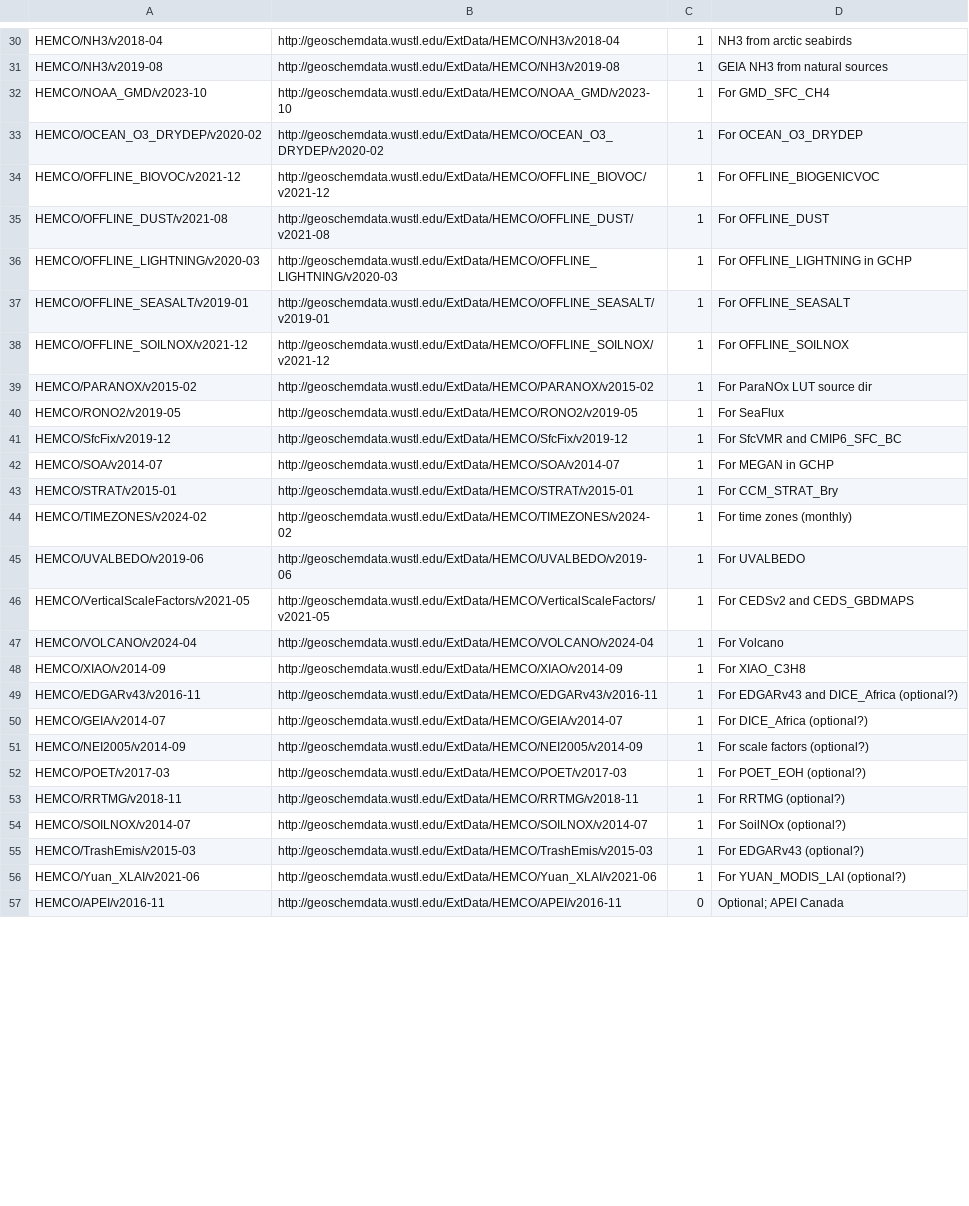
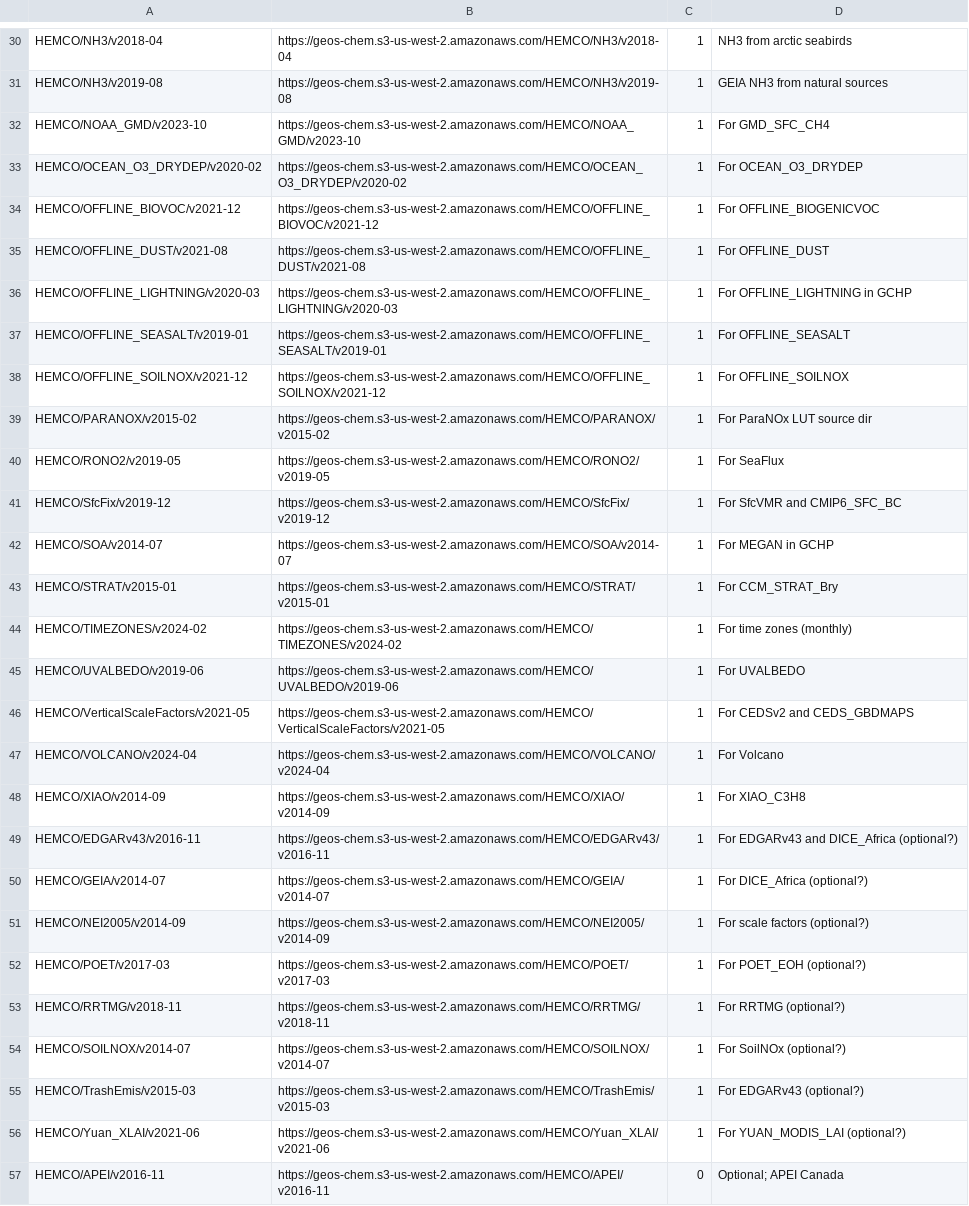
Before and after one commit to geoschem/input-data-catalogs, a CSV file: EmissionsInputs.csv, drawn as a sheet; only a part is shown, gaps mark what is left out; the diff covers the shown part only; the diff names each change by its address in the sheet, - before the commit and + after, or states it on an @@ line.

Commit message:
Updated input data catalogs for GEOS-Chem 14.6.0
Signed-off-by: Bob Yantosca <yantosca@seas.harvard.edu>

```diff
--- a/EmissionsInputs.csv
+++ b/EmissionsInputs.csv
-B30: http://geoschemdata.wustl.edu/ExtData/HEMCO/NH3/v2018-04
+B30: https://geos-chem.s3-us-west-2.amazonaws.com/HEMCO/NH3/v2018-04
-B31: http://geoschemdata.wustl.edu/ExtData/HEMCO/NH3/v2019-08
+B31: https://geos-chem.s3-us-west-2.amazonaws.com/HEMCO/NH3/v2019-08
-B32: http://geoschemdata.wustl.edu/ExtData/HEMCO/NOAA_GMD/v2023-10
+B32: https://geos-chem.s3-us-west-2.amazonaws.com/HEMCO/NOAA_GMD/v2023-10
-B33: http://geoschemdata.wustl.edu/ExtData/HEMCO/OCEAN_O3_DRYDEP/v2020-02
+B33: https://geos-chem.s3-us-west-2.amazonaws.com/HEMCO/OCEAN_O3_DRYDEP/v2020-02
-B34: http://geoschemdata.wustl.edu/ExtData/HEMCO/OFFLINE_BIOVOC/v2021-12
+B34: https://geos-chem.s3-us-west-2.amazonaws.com/HEMCO/OFFLINE_BIOVOC/v2021-12
-B35: http://geoschemdata.wustl.edu/ExtData/HEMCO/OFFLINE_DUST/v2021-08
+B35: https://geos-chem.s3-us-west-2.amazonaws.com/HEMCO/OFFLINE_DUST/v2021-08
-B36: http://geoschemdata.wustl.edu/ExtData/HEMCO/OFFLINE_LIGHTNING/v2020-03
+B36: https://geos-chem.s3-us-west-2.amazonaws.com/HEMCO/OFFLINE_LIGHTNING/v2020-03
-B37: http://geoschemdata.wustl.edu/ExtData/HEMCO/OFFLINE_SEASALT/v2019-01
+B37: https://geos-chem.s3-us-west-2.amazonaws.com/HEMCO/OFFLINE_SEASALT/v2019-01
-B38: http://geoschemdata.wustl.edu/ExtData/HEMCO/OFFLINE_SOILNOX/v2021-12
+B38: https://geos-chem.s3-us-west-2.amazonaws.com/HEMCO/OFFLINE_SOILNOX/v2021-12
-B39: http://geoschemdata.wustl.edu/ExtData/HEMCO/PARANOX/v2015-02
+B39: https://geos-chem.s3-us-west-2.amazonaws.com/HEMCO/PARANOX/v2015-02
-B40: http://geoschemdata.wustl.edu/ExtData/HEMCO/RONO2/v2019-05
+B40: https://geos-chem.s3-us-west-2.amazonaws.com/HEMCO/RONO2/v2019-05
-B41: http://geoschemdata.wustl.edu/ExtData/HEMCO/SfcFix/v2019-12
+B41: https://geos-chem.s3-us-west-2.amazonaws.com/HEMCO/SfcFix/v2019-12
-B42: http://geoschemdata.wustl.edu/ExtData/HEMCO/SOA/v2014-07
+B42: https://geos-chem.s3-us-west-2.amazonaws.com/HEMCO/SOA/v2014-07
-B43: http://geoschemdata.wustl.edu/ExtData/HEMCO/STRAT/v2015-01
+B43: https://geos-chem.s3-us-west-2.amazonaws.com/HEMCO/STRAT/v2015-01
-B44: http://geoschemdata.wustl.edu/ExtData/HEMCO/TIMEZONES/v2024-02
+B44: https://geos-chem.s3-us-west-2.amazonaws.com/HEMCO/TIMEZONES/v2024-02
-B45: http://geoschemdata.wustl.edu/ExtData/HEMCO/UVALBEDO/v2019-06
+B45: https://geos-chem.s3-us-west-2.amazonaws.com/HEMCO/UVALBEDO/v2019-06
-B46: http://geoschemdata.wustl.edu/ExtData/HEMCO/VerticalScaleFactors/v2021-05
+B46: https://geos-chem.s3-us-west-2.amazonaws.com/HEMCO/VerticalScaleFactors/v2021-05
-B47: http://geoschemdata.wustl.edu/ExtData/HEMCO/VOLCANO/v2024-04
+B47: https://geos-chem.s3-us-west-2.amazonaws.com/HEMCO/VOLCANO/v2024-04
-B48: http://geoschemdata.wustl.edu/ExtData/HEMCO/XIAO/v2014-09
+B48: https://geos-chem.s3-us-west-2.amazonaws.com/HEMCO/XIAO/v2014-09
-B49: http://geoschemdata.wustl.edu/ExtData/HEMCO/EDGARv43/v2016-11
+B49: https://geos-chem.s3-us-west-2.amazonaws.com/HEMCO/EDGARv43/v2016-11
-B50: http://geoschemdata.wustl.edu/ExtData/HEMCO/GEIA/v2014-07
+B50: https://geos-chem.s3-us-west-2.amazonaws.com/HEMCO/GEIA/v2014-07
-B51: http://geoschemdata.wustl.edu/ExtData/HEMCO/NEI2005/v2014-09
+B51: https://geos-chem.s3-us-west-2.amazonaws.com/HEMCO/NEI2005/v2014-09
-B52: http://geoschemdata.wustl.edu/ExtData/HEMCO/POET/v2017-03
+B52: https://geos-chem.s3-us-west-2.amazonaws.com/HEMCO/POET/v2017-03
-B53: http://geoschemdata.wustl.edu/ExtData/HEMCO/RRTMG/v2018-11
+B53: https://geos-chem.s3-us-west-2.amazonaws.com/HEMCO/RRTMG/v2018-11
-B54: http://geoschemdata.wustl.edu/ExtData/HEMCO/SOILNOX/v2014-07
+B54: https://geos-chem.s3-us-west-2.amazonaws.com/HEMCO/SOILNOX/v2014-07
-B55: http://geoschemdata.wustl.edu/ExtData/HEMCO/TrashEmis/v2015-03
+B55: https://geos-chem.s3-us-west-2.amazonaws.com/HEMCO/TrashEmis/v2015-03
-B56: http://geoschemdata.wustl.edu/ExtData/HEMCO/Yuan_XLAI/v2021-06
+B56: https://geos-chem.s3-us-west-2.amazonaws.com/HEMCO/Yuan_XLAI/v2021-06
-B57: http://geoschemdata.wustl.edu/ExtData/HEMCO/APEI/v2016-11
+B57: https://geos-chem.s3-us-west-2.amazonaws.com/HEMCO/APEI/v2016-11
```
Also changed, not shown: 2 added rows and 54 edited cells elsewhere in this file, ChemistryInputs.csv, 1 other file.
